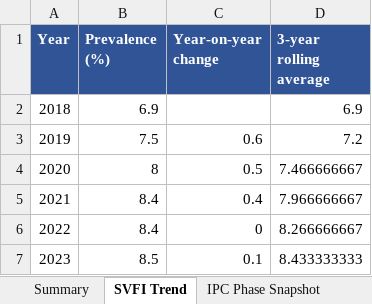
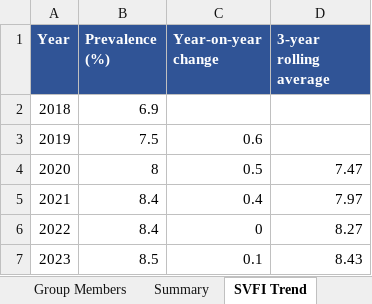
Before and after one commit to sibbsagentmathonsi-hash/Data-Analytics, an Excel workbook: Python or Excel Data Analysis/food_security_analysis_workbook.xlsx, sheet SVFI Trend, drawn as a sheet; values as stored, in another font and other column widths than the file's, no borders; charts and pictures not drawn; the diff names each change by its address in the sheet, - before the commit and + after, or states it on an @@ line.

```diff
--- a/Python or Excel Data Analysis/food_security_analysis_workbook.xlsx (sheet SVFI Trend)
+++ b/Python or Excel Data Analysis/food_security_analysis_workbook.xlsx (sheet SVFI Trend)
+sheet tab: Group Members
-D2 (3-year rolling average): 6.9
+D2 (3-year rolling average): (empty)
-D3 (3-year rolling average): 7.2
+D3 (3-year rolling average): (empty)
-D4 (3-year rolling average): 7.466666667
+D4 (3-year rolling average): 7.47
-D5 (3-year rolling average): 7.966666667
+D5 (3-year rolling average): 7.97
-D6 (3-year rolling average): 8.266666667
+D6 (3-year rolling average): 8.27
-D7 (3-year rolling average): 8.433333333
+D7 (3-year rolling average): 8.43
```
Also changed, not shown: sheet IPC Phase Snapshot, sheet Summary, charts or pictures, 36 other files.
